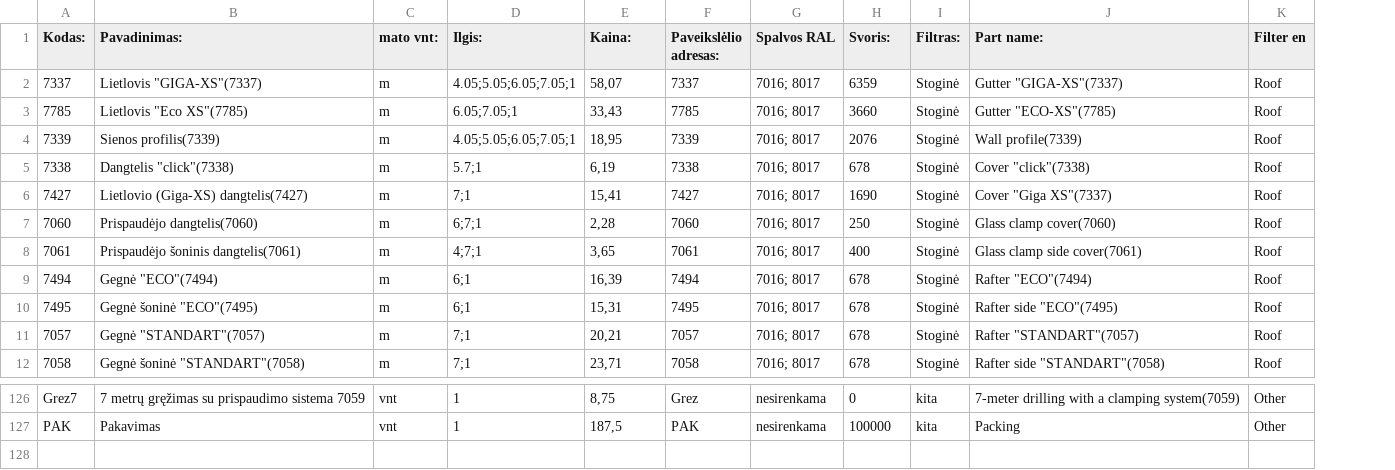
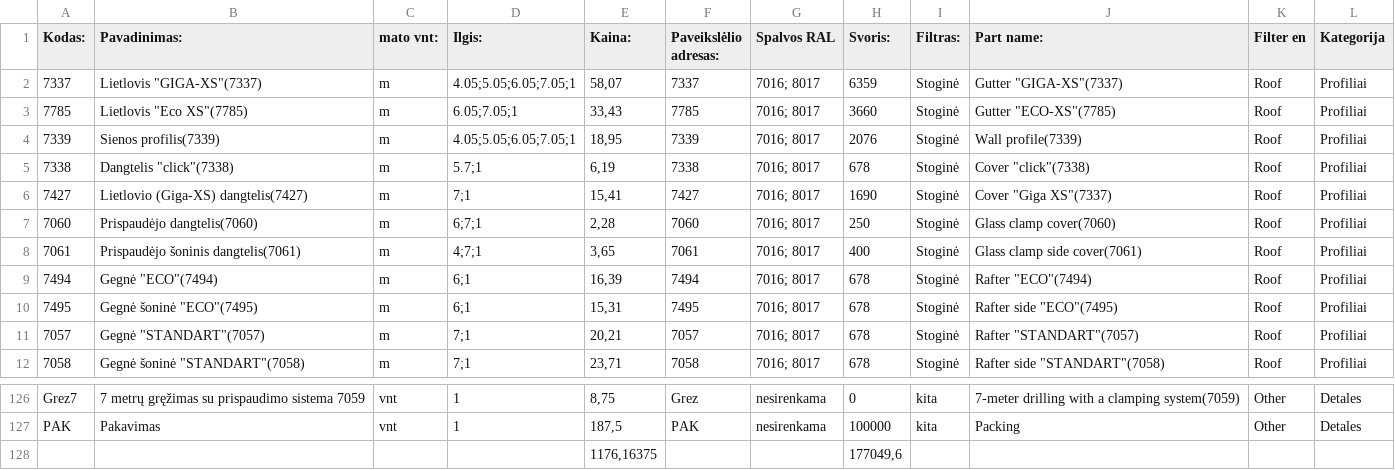
Before and after one commit to TomazasX/part, a CSV file: data_part.csv, drawn as a sheet; only a part is shown, gaps mark what is left out; the diff names each change by its address in the sheet, - before the commit and + after, or states it on an @@ line.

Commit message:
Add files via upload

```diff
--- a/data_part.csv
+++ b/data_part.csv
+column L (Kategorija), rows 2-12: all Profiliai; rows 126-127: Detales | Detales
+row 128:  |  |  |  | 1176,16375 |  |  | 177049,6
```
